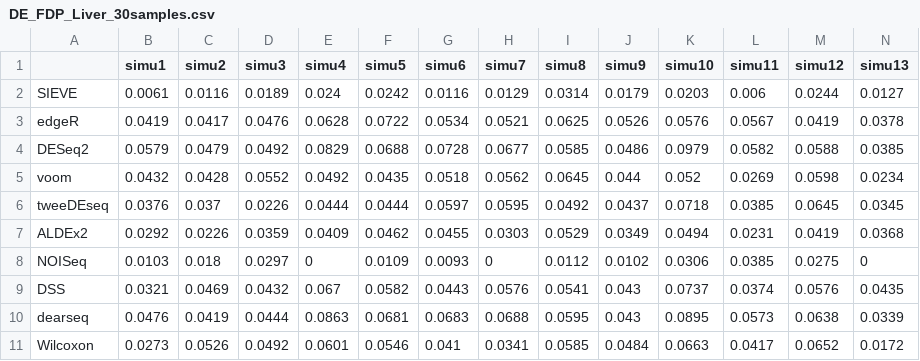
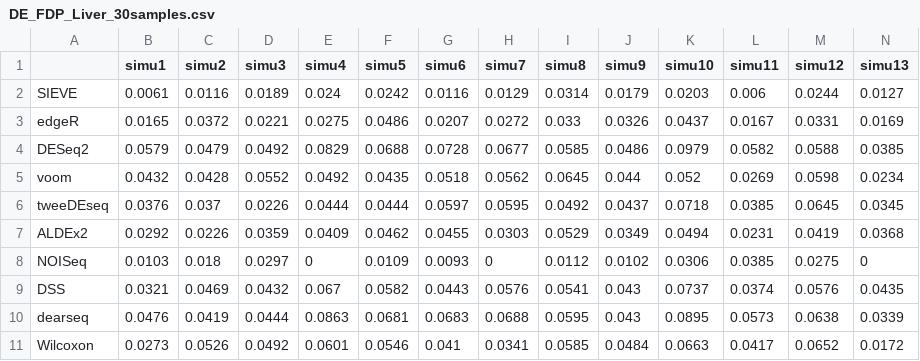
Before and after one commit to Divo-Lee/SIEVE, a CSV file: DE Simulation Results/Zhou_Liver/DE_FDP_Liver_30samples.csv, drawn as a sheet; only a part is shown; removed rows and columns are numbered as before the commit, all else as after; rows hold the shown columns only; the diff names each change by its address in the sheet, - before the commit and + after, or states it on an @@ line.

```diff
--- a/DE Simulation Results/Zhou_Liver/DE_FDP_Liver_30samples.csv
+++ b/DE Simulation Results/Zhou_Liver/DE_FDP_Liver_30samples.csv
-row 3: edgeR | 0.0419 | 0.0417 | 0.0476 | 0.0628 | 0.0722 | 0.0534 | 0.0521 | 0.0625 | 0.0526 | 0.0576 | 0.0567 | 0.0419 | 0.0378
+row 3: edgeR | 0.0165 | 0.0372 | 0.0221 | 0.0275 | 0.0486 | 0.0207 | 0.0272 | 0.033 | 0.0326 | 0.0437 | 0.0167 | 0.0331 | 0.0169
```
Also changed, not shown: DE Simulation Results/Zhou_Liver/DE_FDP_Liver_100samples.csv, DE Simulation Results/Zhou_Liver/DE_FDP_Liver_50samples.csv, 3 other files.
